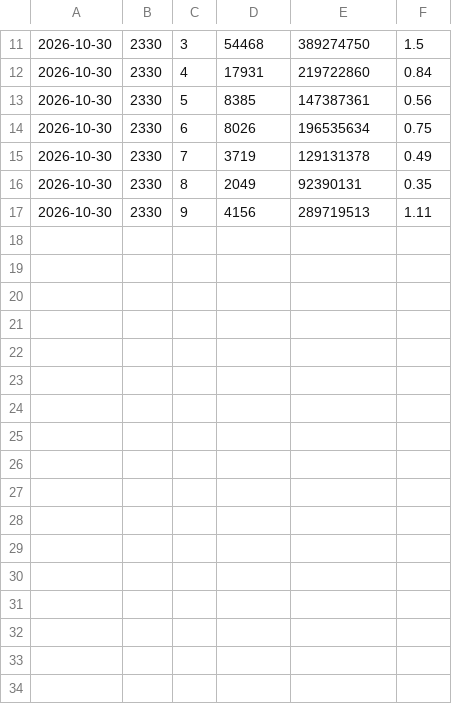
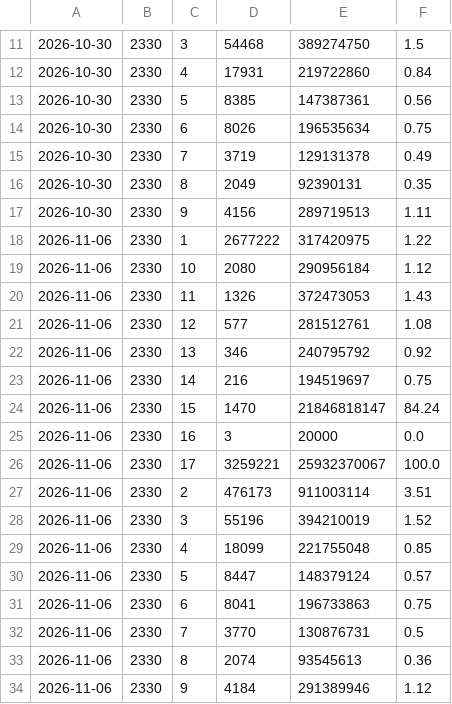
Before and after one commit to chaper123/market-data, a CSV file: data/chips/tw_holders.csv, drawn as a sheet; only a part is shown, gaps mark what is left out; the diff names each change by its address in the sheet, - before the commit and + after, or states it on an @@ line.

```diff
--- a/data/chips/tw_holders.csv
+++ b/data/chips/tw_holders.csv
+row 18: 2026-11-06 | 2330 | 1 | 2677222 | 317420975 | 1.22
+row 19: 2026-11-06 | 2330 | 10 | 2080 | 290956184 | 1.12
+row 20: 2026-11-06 | 2330 | 11 | 1326 | 372473053 | 1.43
+row 21: 2026-11-06 | 2330 | 12 | 577 | 281512761 | 1.08
+row 22: 2026-11-06 | 2330 | 13 | 346 | 240795792 | 0.92
+row 23: 2026-11-06 | 2330 | 14 | 216 | 194519697 | 0.75
+row 24: 2026-11-06 | 2330 | 15 | 1470 | 21846818147 | 84.24
+row 25: 2026-11-06 | 2330 | 16 | 3 | 20000 | 0.0
+row 26: 2026-11-06 | 2330 | 17 | 3259221 | 25932370067 | 100.0
+row 27: 2026-11-06 | 2330 | 2 | 476173 | 911003114 | 3.51
+row 28: 2026-11-06 | 2330 | 3 | 55196 | 394210019 | 1.52
+row 29: 2026-11-06 | 2330 | 4 | 18099 | 221755048 | 0.85
+row 30: 2026-11-06 | 2330 | 5 | 8447 | 148379124 | 0.57
+row 31: 2026-11-06 | 2330 | 6 | 8041 | 196733863 | 0.75
+row 32: 2026-11-06 | 2330 | 7 | 3770 | 130876731 | 0.5
+row 33: 2026-11-06 | 2330 | 8 | 2074 | 93545613 | 0.36
+row 34: 2026-11-06 | 2330 | 9 | 4184 | 291389946 | 1.12
```
Also changed, not shown: data/macro/DXY.csv, data/macro/TNX.csv, 28 other files.
